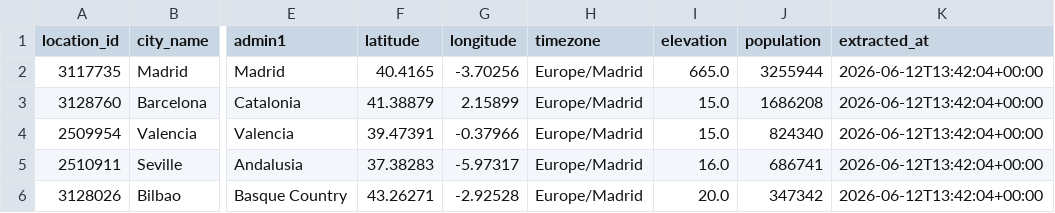
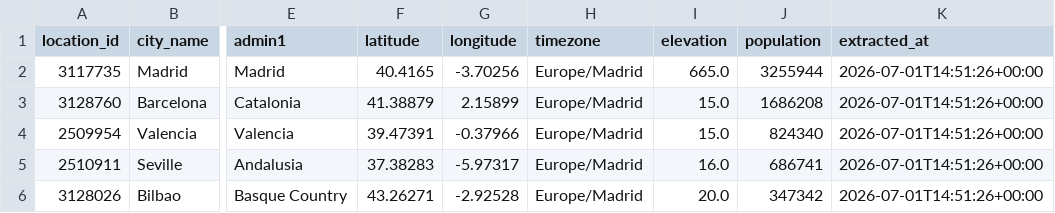
Before and after one commit to rvelascarpio/dbt-ie-group-project, a CSV file: src/data/raw/open_meteo/raw_locations.csv, drawn as a sheet; only a part is shown, gaps mark what is left out; the diff names each change by its address in the sheet, - before the commit and + after, or states it on an @@ line.

Commit message:
Fix weather data gap and add wind (2023->today, richer air quality)

```diff
--- a/src/data/raw/open_meteo/raw_locations.csv
+++ b/src/data/raw/open_meteo/raw_locations.csv
-K2:K6 (extracted_at): 2026-06-12T13:42:04+00:00
+K2:K6 (extracted_at): 2026-07-01T14:51:26+00:00
```
Also changed, not shown: 8 other files.
